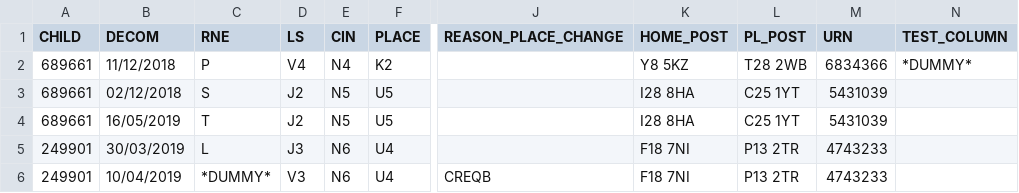
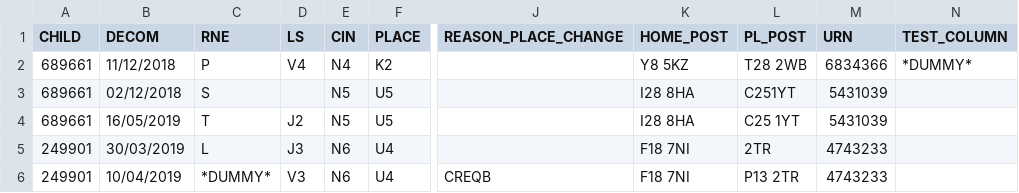
Before and after one commit to SocialFinanceDigitalLabs/liia-tools, a CSV file: liiatools/ssda903_pipeline/spec/samples/SSDA903_2020_episodes.csv, drawn as a sheet; only a part is shown, gaps mark what is left out; the diff names each change by its address in the sheet, - before the commit and + after, or states it on an @@ line.

Commit message:
Add basic data quality report

```diff
--- a/liiatools/ssda903_pipeline/spec/samples/SSDA903_2020_episodes.csv
+++ b/liiatools/ssda903_pipeline/spec/samples/SSDA903_2020_episodes.csv
-D3 (LS): J2
+D3 (LS): (empty)
-L3 (PL_POST): C25 1YT
+L3 (PL_POST): C251YT
-L5 (PL_POST): P13 2TR
+L5 (PL_POST): 2TR
```
Also changed, not shown: 6 other files.
